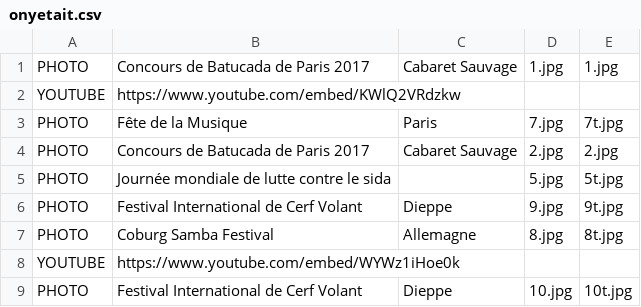
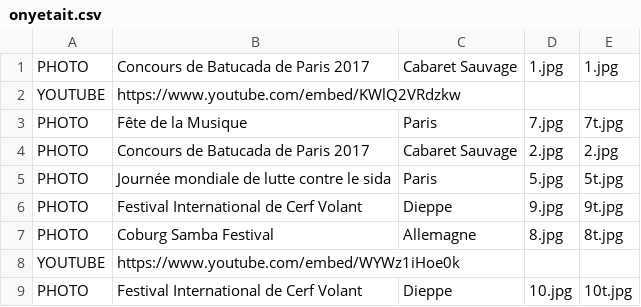
Before and after one commit to mathurinpetit/omaracuja, a CSV file: onyetait.csv, drawn as a sheet.

Commit message:
Update onyetait.csv

```diff
--- a/onyetait.csv
+++ b/onyetait.csv
@@ -4,3 +4,3 @@ PHOTO;Fête de la Musique;Paris;7.jpg;7t.jpg
 PHOTO;Concours de Batucada de Paris 2017;Cabaret Sauvage;2.jpg;2.jpg
-PHOTO;Journée mondiale de lutte contre le sida;;5.jpg;5t.jpg
+PHOTO;Journée mondiale de lutte contre le sida;Paris;5.jpg;5t.jpg
 PHOTO;Festival International de Cerf Volant;Dieppe;9.jpg;9t.jpg
```
